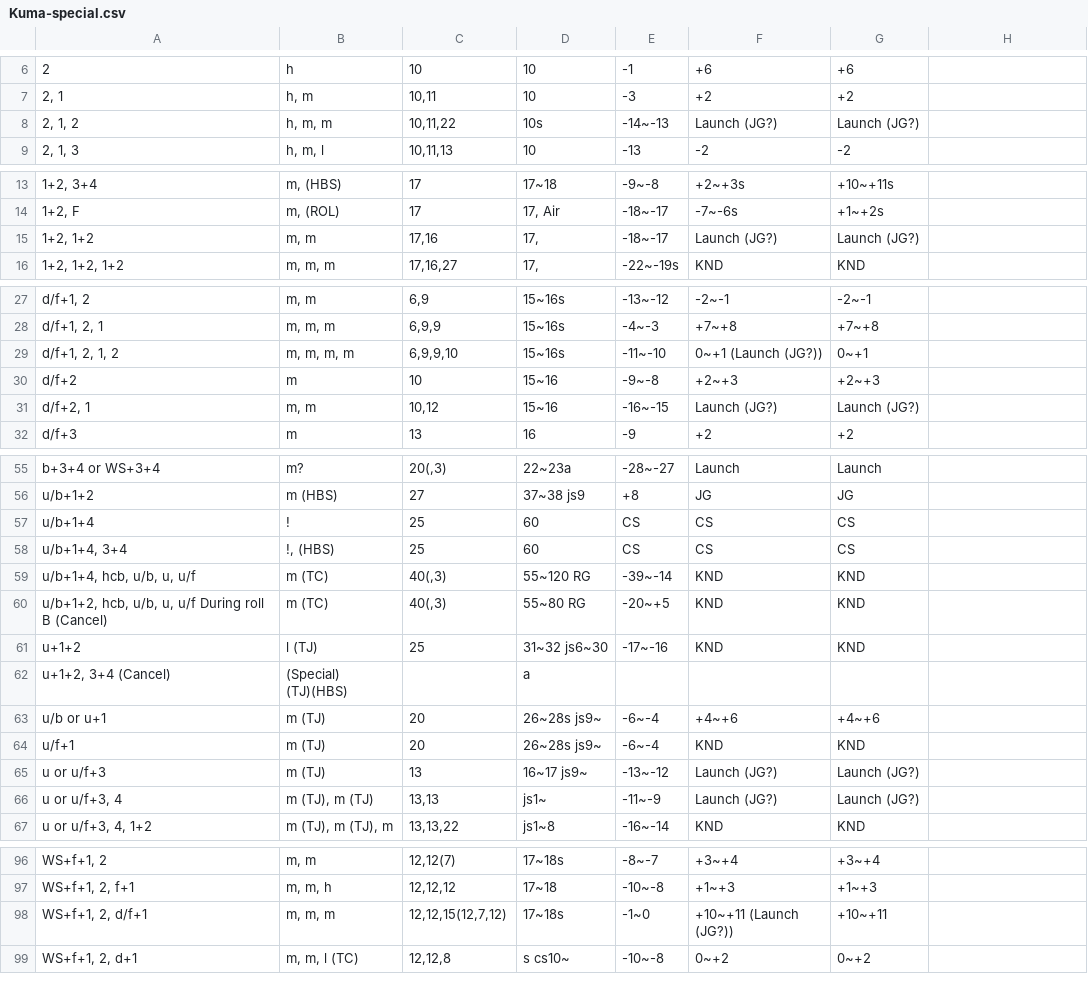
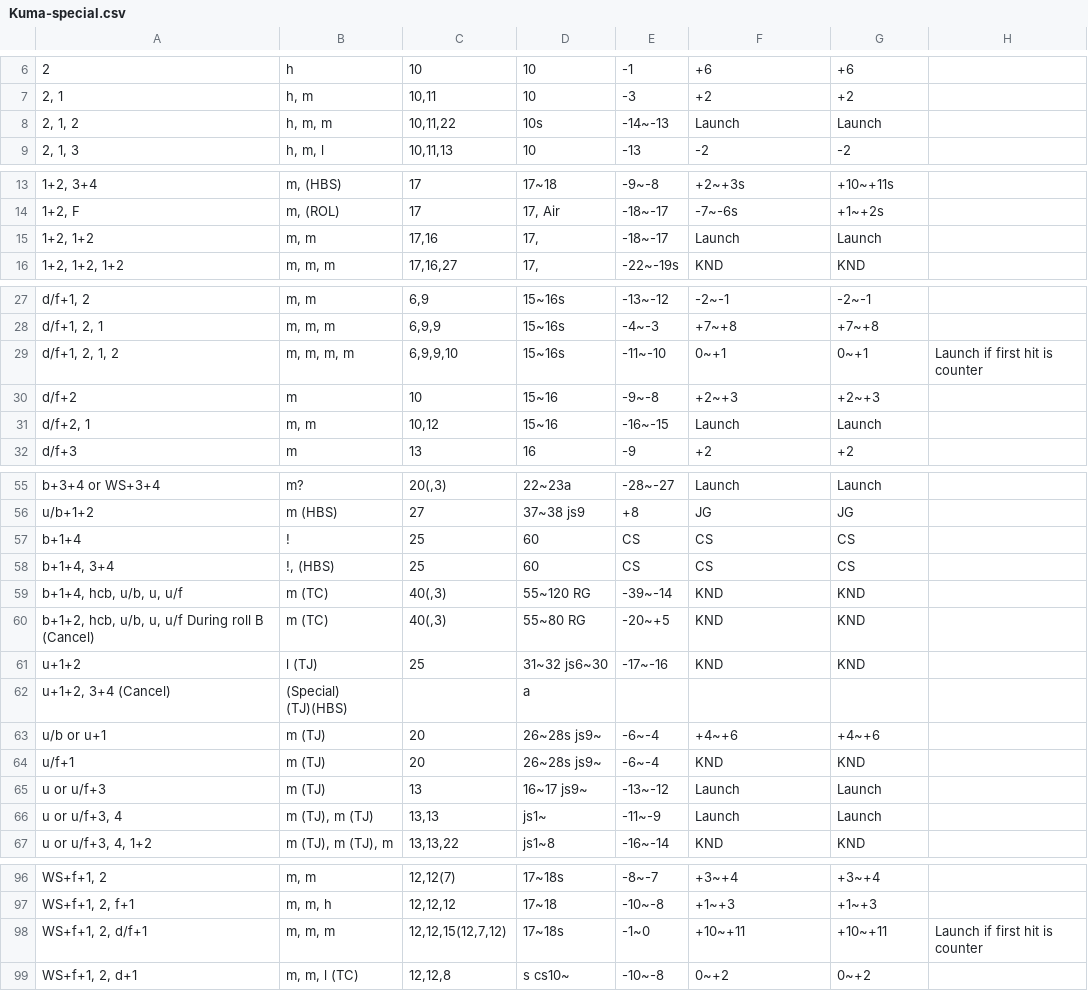
Before and after one commit to pbruvoll/rbnTekkenFrameData, a CSV file: frameData/T7/csv/Kuma/Kuma-special.csv, drawn as a sheet; only a part is shown, gaps mark what is left out; the diff covers the shown part only; the diff names each change by its address in the sheet, - before the commit and + after, or states it on an @@ line.

Commit message:
Fix u/b+1+4 to b+1+4 for kuma, and fix lars knock down

```diff
--- a/frameData/T7/csv/Kuma/Kuma-special.csv
+++ b/frameData/T7/csv/Kuma/Kuma-special.csv
-F8: Launch (JG?)
+F8: Launch
-G8: Launch (JG?)
+G8: Launch
-F15: Launch (JG?)
+F15: Launch
-G15: Launch (JG?)
+G15: Launch
-F29: 0~+1 (Launch (JG?))
+F29: 0~+1
-H29: (empty)
+H29: Launch if first hit is counter
-F31: Launch (JG?)
+F31: Launch
-G31: Launch (JG?)
+G31: Launch
-A57: u/b+1+4
+A57: b+1+4
-A58: u/b+1+4, 3+4
+A58: b+1+4, 3+4
-A59: u/b+1+4, hcb, u/b, u, u/f
+A59: b+1+4, hcb, u/b, u, u/f
-A60: u/b+1+2, hcb, u/b,…
+A60: b+1+2, hcb, u/b,…
-F65:F66: Launch (JG?)
+F65:F66: Launch
-G65:G66: Launch (JG?)
+G65:G66: Launch
-F98: +10~+11 (Launch (JG?))
+F98: +10~+11
-H98: (empty)
+H98: Launch if first hit is counter
```
Also changed, not shown: 6 edited cells elsewhere in this file, frameData/T7/csv/Lars/Lars-special.csv.
